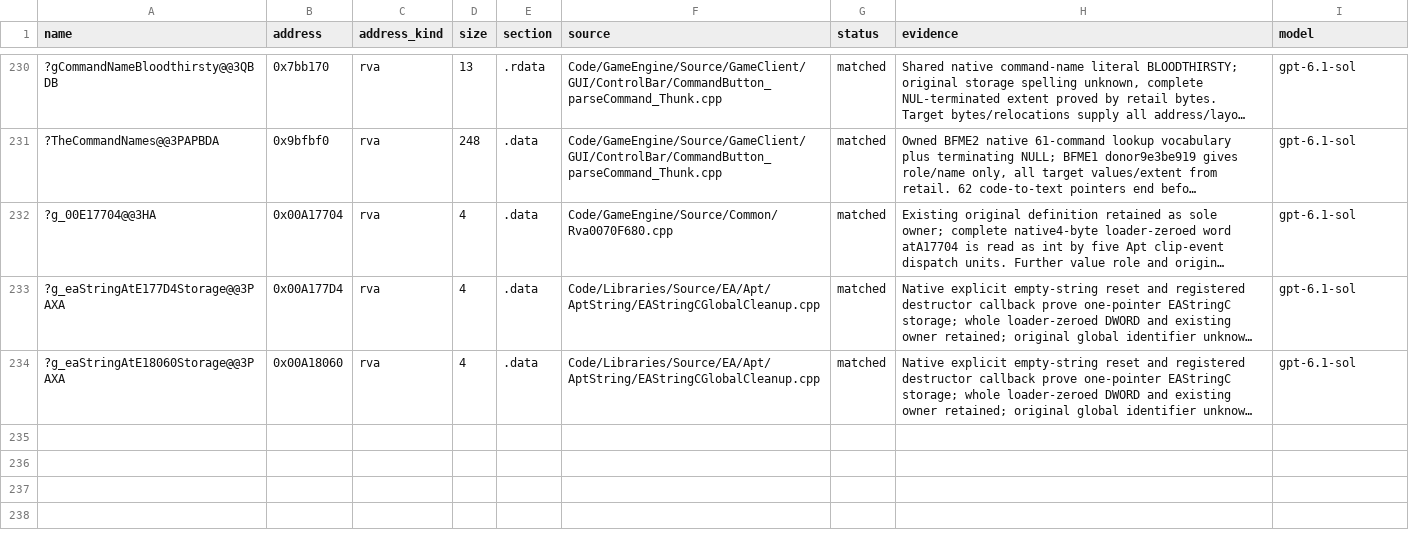
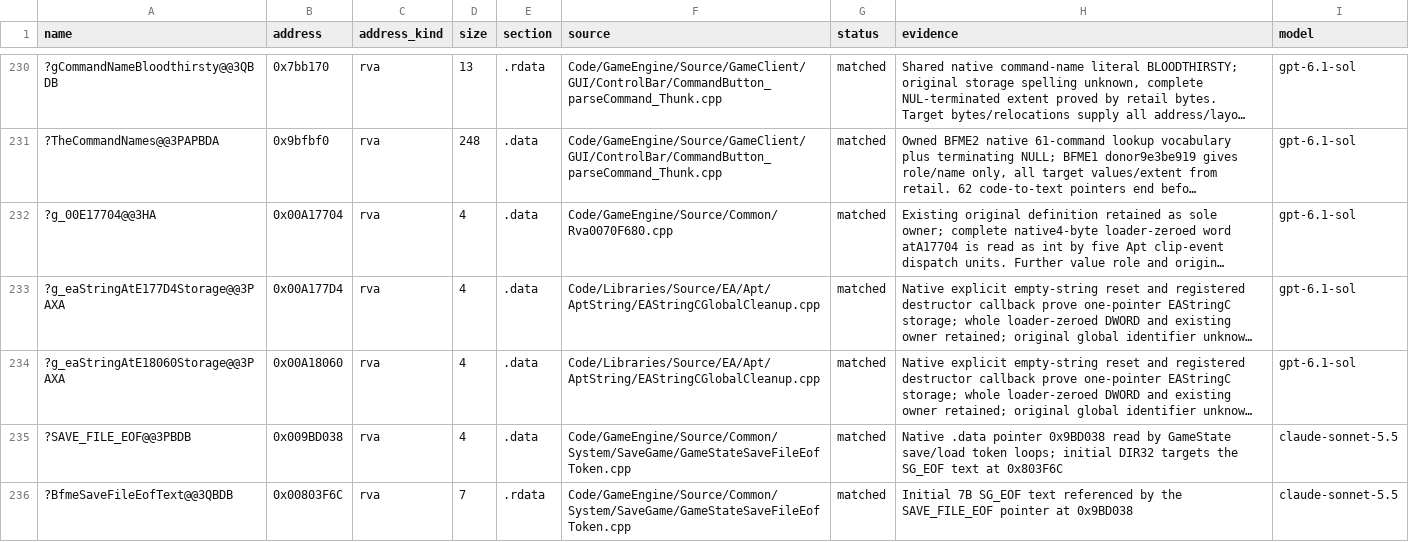
Before and after one commit to AA-plus/Open-BFME-2, a CSV file: reverse/data_rows.csv, drawn as a sheet; only a part is shown, gaps mark what is left out; long unchanged cells end in …; the diff names each change by its address in the sheet, - before the commit and + after, or states it on an @@ line.

Commit message:
Define SAVE_FILE_EOF (0x009BD038) and its SG_EOF text (0x00803F6C) as data rows
GameStateAddSnapshotBlock.cpp and GameStateAutoSave.cpp (and the GameState save/load loops) reference ZH's
save-file terminator token pointer; the ledger listed 0x009BD038 as an unowned global, so
?SAVE_FILE_EOF@@3PBDB was an unresolved name in every unit that reads it (U, 642 B sole). The new
GameStateSaveFileEofToken.cpp defines the pointer and the 7-byte text it targets (retail initial DIR32 ->
0x803F6C); two data rows, data_rows.py --verify: 2 rows byte-verified. No address-named global, pin or
hatch.

```diff
--- a/reverse/data_rows.csv
+++ b/reverse/data_rows.csv
+row 235: ?SAVE_FILE_EOF@@3PBDB | 0x009BD038 | rva | 4 | .data | Code/GameEngine/Source/Common/System/SaveGame/GameStateSaveFileEofToken.cpp | matched | Native .data pointer 0x9BD038 read by GameState save/load token loops; initial DIR32 targets the SG_EOF text at 0x803F6C | claude-sonnet-5.5
+row 236: ?BfmeSaveFileEofText@@3QBDB | 0x00803F6C | rva | 7 | .rdata | Code/GameEngine/Source/Common/System/SaveGame/GameStateSaveFileEofToken.cpp | matched | Initial 7B SG_EOF text referenced by the SAVE_FILE_EOF pointer at 0x9BD038 | claude-sonnet-5.5
```
Also changed, not shown: 1 other file.
